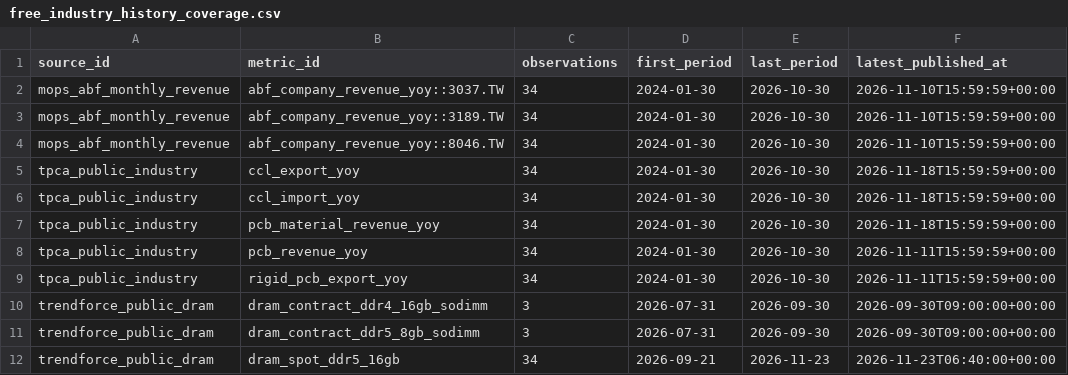
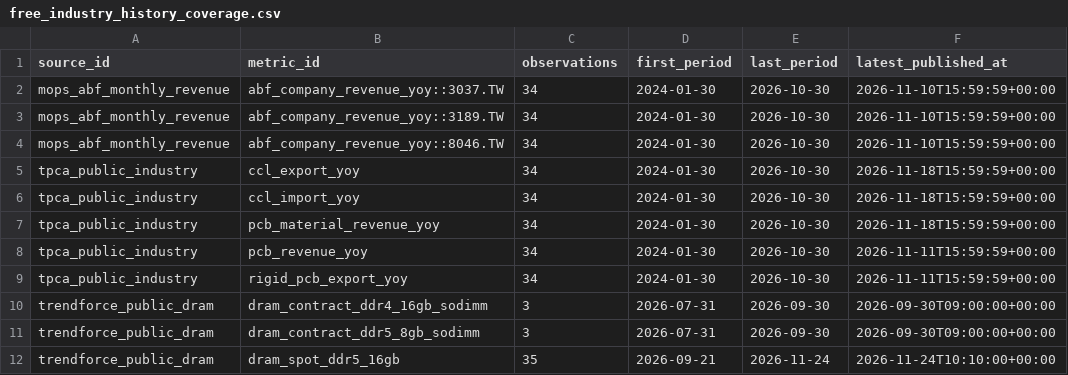
Before and after one commit to wesleylai1123/chain_survey, a CSV file: data/history/free_industry_history_coverage.csv, drawn as a sheet.

```diff
--- a/data/history/free_industry_history_coverage.csv
+++ b/data/history/free_industry_history_coverage.csv
@@ -11,2 +11,2 @@ trendforce_public_dram,dram_contract_ddr4_16gb_sodimm,3,2026-07-31,2026-09-30,20
 trendforce_public_dram,dram_contract_ddr5_8gb_sodimm,3,2026-07-31,2026-09-30,2026-09-30T09:00:00+00:00
-trendforce_public_dram,dram_spot_ddr5_16gb,34,2026-09-21,2026-11-23,2026-11-23T06:40:00+00:00
+trendforce_public_dram,dram_spot_ddr5_16gb,35,2026-09-21,2026-11-24,2026-11-24T10:10:00+00:00
```
Also changed, not shown: data/history/free_industry_history_panel.csv, data/history/trendforce_public_price_history.csv, 4 other files.
